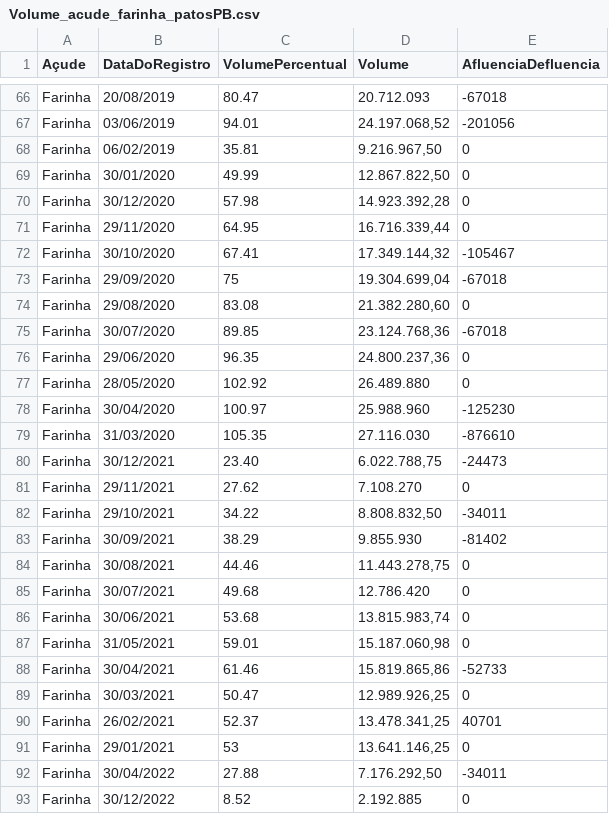
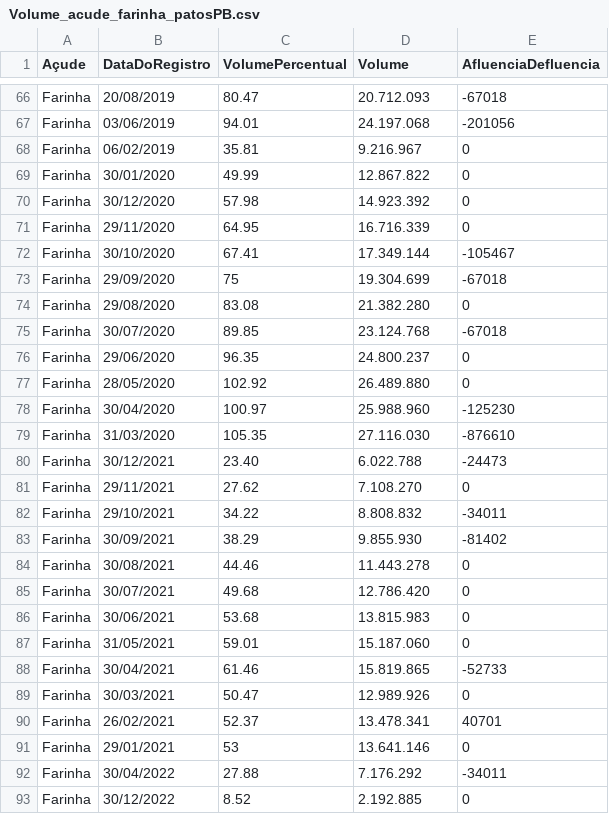
Before and after one commit to danielmarquesvg/vegaliteDatabases, a CSV file: Volume_acude_farinha_patosPB.csv, drawn as a sheet; only a part is shown, gaps mark what is left out; the diff covers the shown part only.

Commit message:
Update Volume_acude_farinha_patosPB.csv

```diff
--- a/Volume_acude_farinha_patosPB.csv
+++ b/Volume_acude_farinha_patosPB.csv
@@ -66,12 +66,12 @@
 "Farinha","20/08/2019","80.47","20.712.093","-67018"
-"Farinha","03/06/2019","94.01","24.197.068,52","-201056"
-"Farinha","06/02/2019","35.81","9.216.967,50","0"
-"Farinha","30/01/2020","49.99","12.867.822,50","0"
-"Farinha","30/12/2020","57.98","14.923.392,28","0"
-"Farinha","29/11/2020","64.95","16.716.339,44","0"
-"Farinha","30/10/2020","67.41","17.349.144,32","-105467"
-"Farinha","29/09/2020","75","19.304.699,04","-67018"
-"Farinha","29/08/2020","83.08","21.382.280,60","0"
-"Farinha","30/07/2020","89.85","23.124.768,36","-67018"
-"Farinha","29/06/2020","96.35","24.800.237,36","0"
+"Farinha","03/06/2019","94.01","24.197.068","-201056"
+"Farinha","06/02/2019","35.81","9.216.967","0"
+"Farinha","30/01/2020","49.99","12.867.822","0"
+"Farinha","30/12/2020","57.98","14.923.392","0"
+"Farinha","29/11/2020","64.95","16.716.339","0"
+"Farinha","30/10/2020","67.41","17.349.144","-105467"
+"Farinha","29/09/2020","75","19.304.699","-67018"
+"Farinha","29/08/2020","83.08","21.382.280","0"
+"Farinha","30/07/2020","89.85","23.124.768","-67018"
+"Farinha","29/06/2020","96.35","24.800.237","0"
 "Farinha","28/05/2020","102.92","26.489.880","0"
@@ -79,15 +79,15 @@
 "Farinha","31/03/2020","105.35","27.116.030","-876610"
-"Farinha","30/12/2021","23.40","6.022.788,75","-24473"
+"Farinha","30/12/2021","23.40","6.022.788","-24473"
 "Farinha","29/11/2021","27.62","7.108.270","0"
-"Farinha","29/10/2021","34.22","8.808.832,50","-34011"
+"Farinha","29/10/2021","34.22","8.808.832","-34011"
 "Farinha","30/09/2021","38.29","9.855.930","-81402"
-"Farinha","30/08/2021","44.46","11.443.278,75","0"
+"Farinha","30/08/2021","44.46","11.443.278","0"
 "Farinha","30/07/2021","49.68","12.786.420","0"
-"Farinha","30/06/2021","53.68","13.815.983,74","0"
-"Farinha","31/05/2021","59.01","15.187.060,98","0"
-"Farinha","30/04/2021","61.46","15.819.865,86","-52733"
-"Farinha","30/03/2021","50.47","12.989.926,25","0"
-"Farinha","26/02/2021","52.37","13.478.341,25","40701"
-"Farinha","29/01/2021","53","13.641.146,25","0"
-"Farinha","30/04/2022","27.88","7.176.292,50","-34011"
+"Farinha","30/06/2021","53.68","13.815.983","0"
+"Farinha","31/05/2021","59.01","15.187.060","0"
+"Farinha","30/04/2021","61.46","15.819.865","-52733"
+"Farinha","30/03/2021","50.47","12.989.926","0"
+"Farinha","26/02/2021","52.37","13.478.341","40701"
+"Farinha","29/01/2021","53","13.641.146","0"
+"Farinha","30/04/2022","27.88","7.176.292","-34011"
 "Farinha","30/12/2022","8.52","2.192.885","0"
```
Also changed, not shown: 51 edited cells elsewhere in this file.
